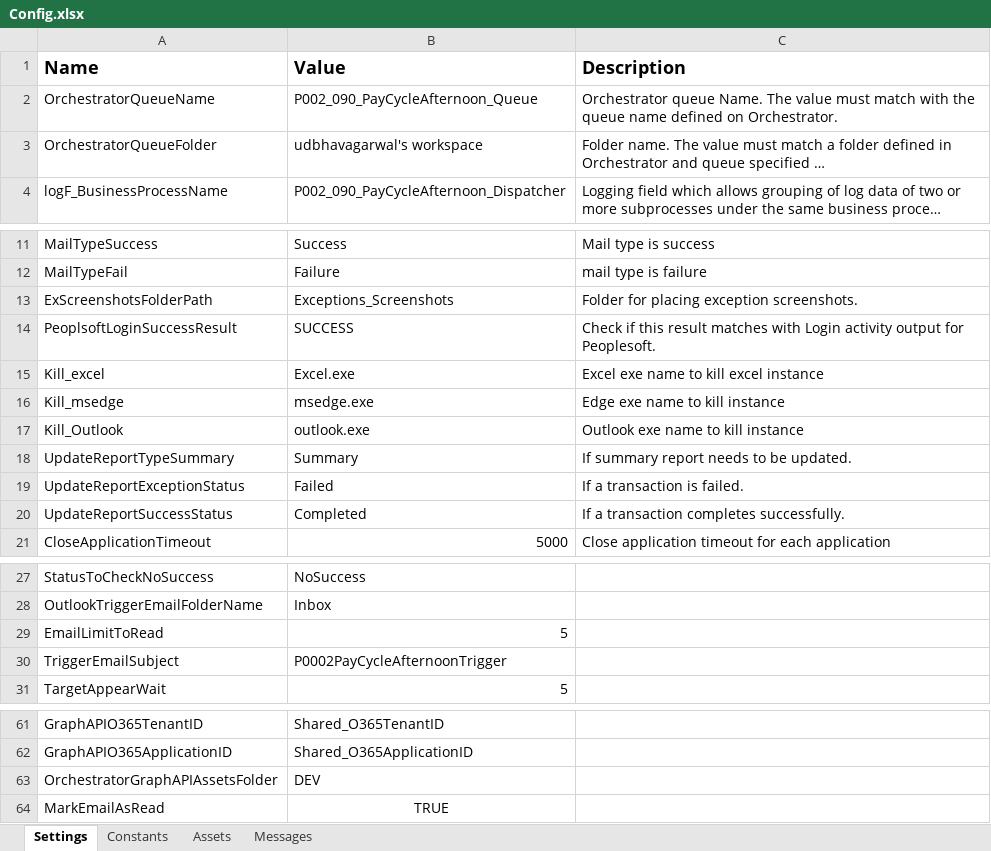
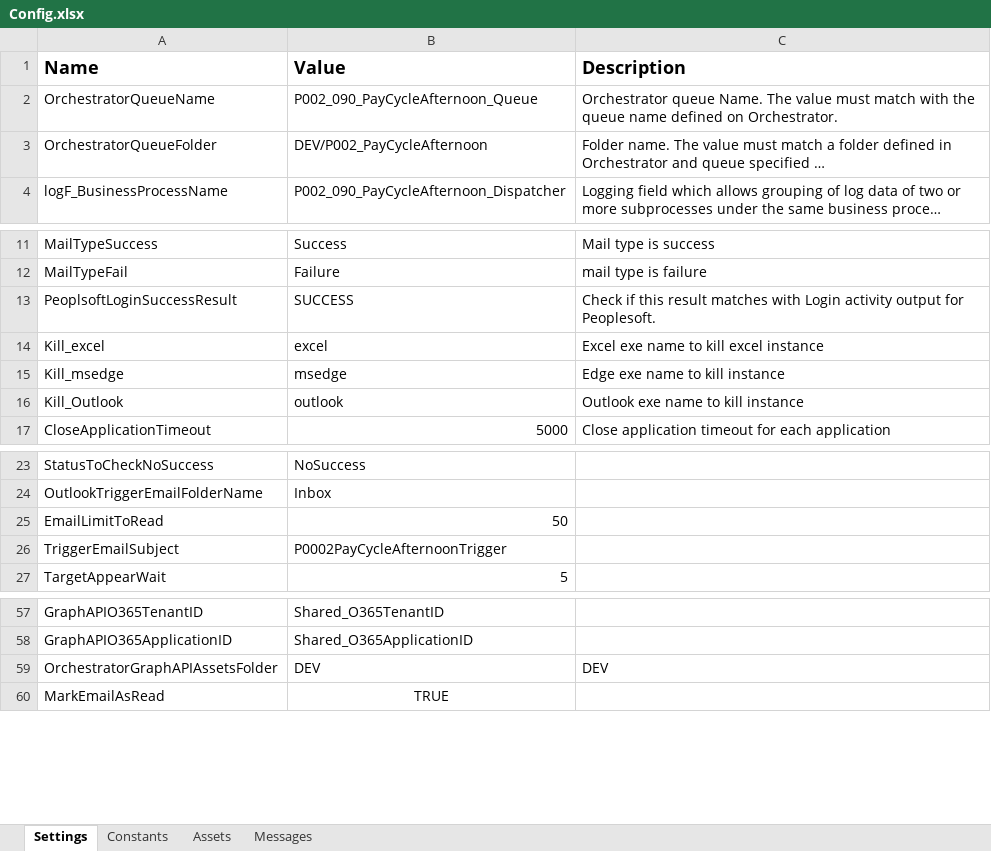
Before and after one commit to ok-omes-escrow/P002_090_PayCyleAfternoon_Dispatcher, an Excel workbook: Data/Config.xlsx, sheet Settings, drawn as a sheet; only a part is shown, gaps mark what is left out; long unchanged cells end in …; values as stored, in another font and other column widths than the file's, no borders; removed rows and columns are numbered as before the commit, all else as after; the diff names each change by its address in the sheet, - before the commit and + after, or states it on an @@ line.

```diff
--- a/Data/Config.xlsx (sheet Settings)
+++ b/Data/Config.xlsx (sheet Settings)
-B3 (Value): udbhavagarwal's workspace
+B3 (Value): DEV/P002_PayCycleAfternoon
-row 13: ExScreenshotsFolderPath | Exceptions_Screenshots | Folder for placing exception screenshots.
-B14 (Value): Excel.exe
+B14 (Value): excel
-B15 (Value): msedge.exe
+B15 (Value): msedge
-B16 (Value): outlook.exe
+B16 (Value): outlook
-row 18: UpdateReportTypeSummary | Summary | If summary report needs to be updated.
-row 19: UpdateReportExceptionStatus | Failed | If a transaction is failed.
-row 20: UpdateReportSuccessStatus | Completed | If a transaction completes successfully.
-B25 (Value): 5
+B25 (Value): 50
-C59 (Description): (empty)
+C59 (Description): DEV
```
Also changed, not shown: sheet Assets, 14 other files.
